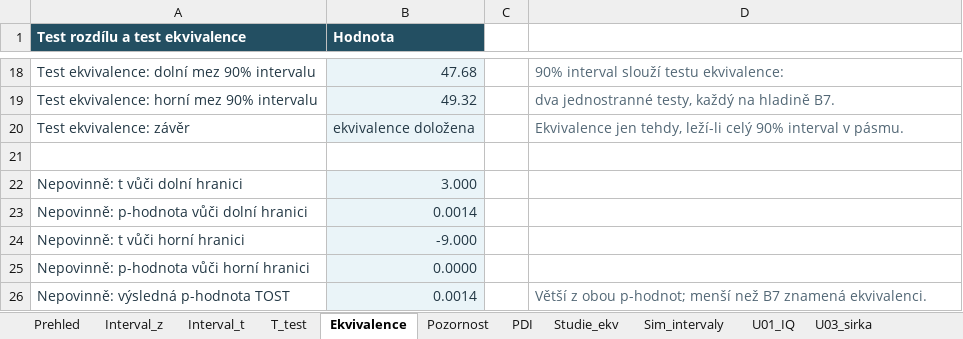
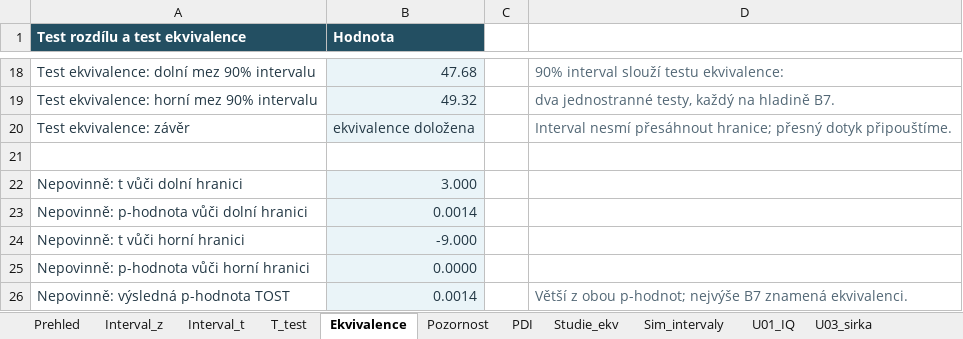
Before and after one commit to reckak/statistics-for-psychology, an Excel workbook: data/kapitola_07.xlsx, sheet Ekvivalence, drawn as a sheet; only a part is shown, gaps mark what is left out; values as stored, in another font and other column widths than the file's, no borders; the diff names each change by its address in the sheet, - before the commit and + after, or states it on an @@ line.

```diff
--- a/data/kapitola_07.xlsx (sheet Ekvivalence)
+++ b/data/kapitola_07.xlsx (sheet Ekvivalence)
-D20: Ekvivalence jen tehdy, leží-li celý 90% interval v pásmu.
+D20: Interval nesmí přesáhnout hranice; přesný dotyk připouštíme.
-D26: …obou p-hodnot; menší než B7 znamená…
+D26: …obou p-hodnot; nejvýše B7 znamená…
```
Also changed, not shown: formulas that keep their value, 18 other files.
